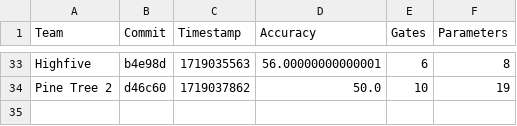
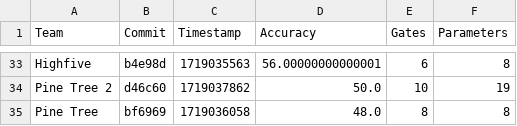
Before and after one commit to willieab/qml-challenge-scorer, a CSV file: site/results.csv, drawn as a sheet; only a part is shown, gaps mark what is left out; the diff names each change by its address in the sheet, - before the commit and + after, or states it on an @@ line.

Commit message:
Scoring bf6969 from Pine Tree

```diff
--- a/site/results.csv
+++ b/site/results.csv
+row 35: Pine Tree | bf6969 | 1719036058 | 48.0 | 8 | 8
```
